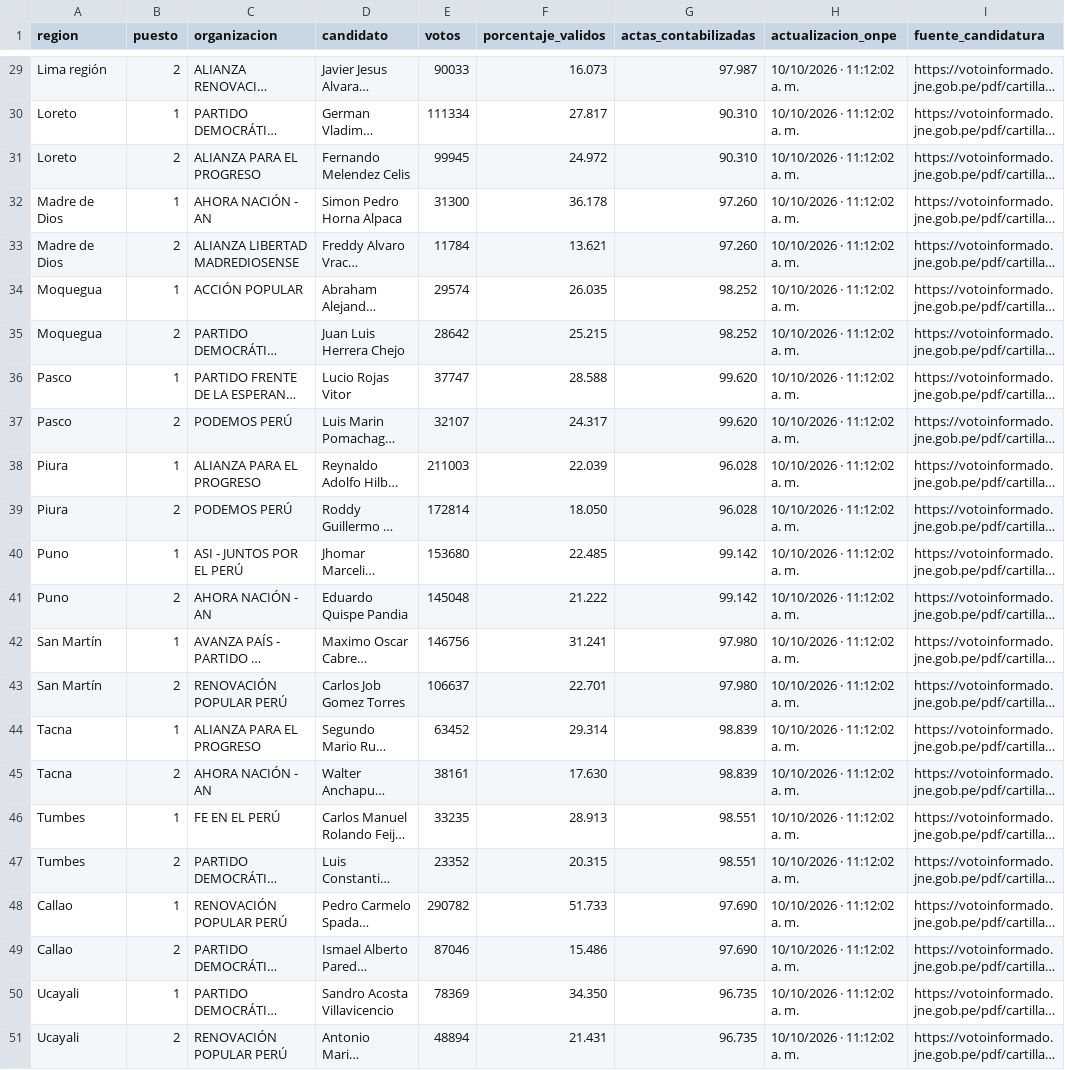
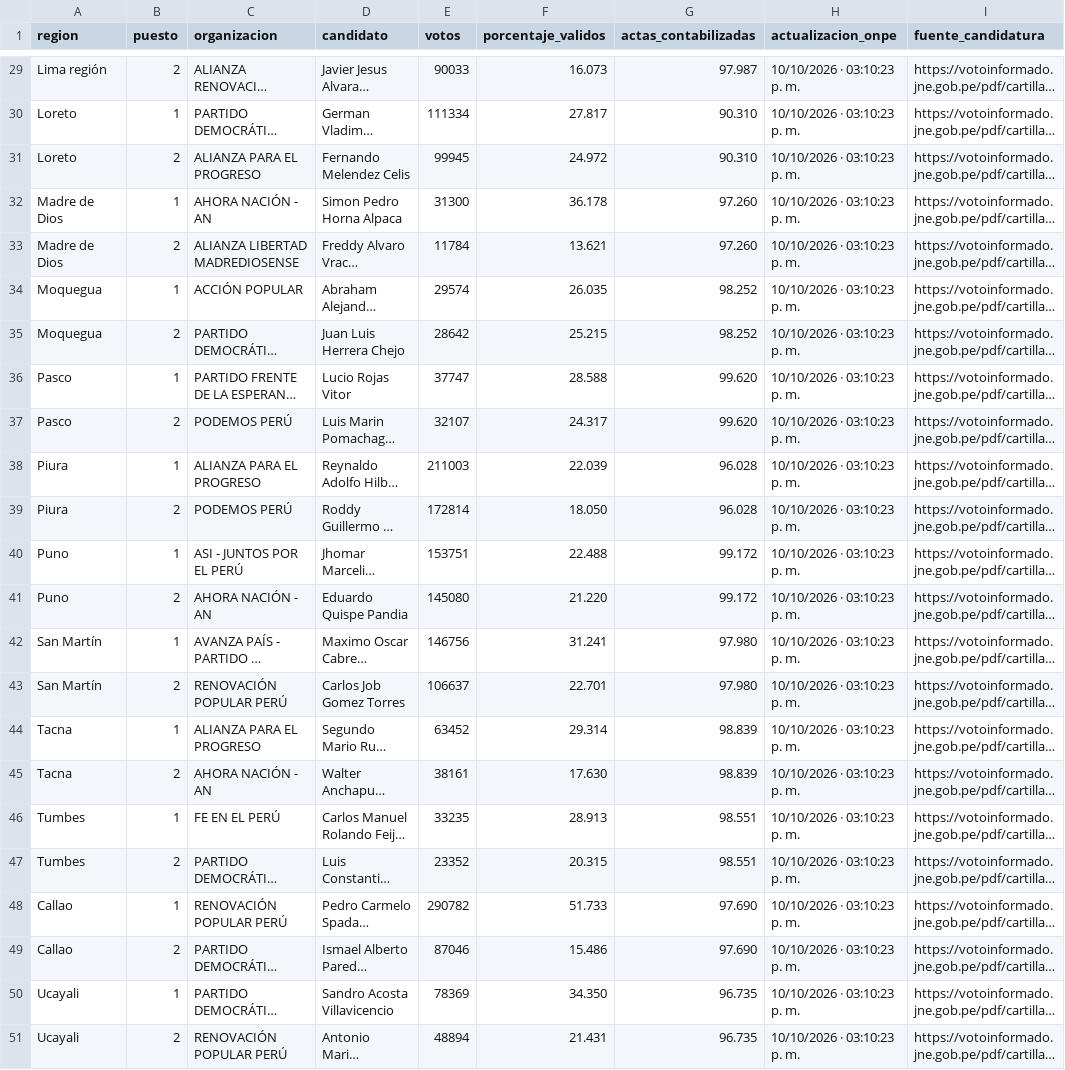
Before and after one commit to cmucching/dashboard-erm-2026, a CSV file: data/results.csv, drawn as a sheet; only a part is shown, gaps mark what is left out; long unchanged cells end in …; the diff covers the shown part only; the diff names each change by its address in the sheet, - before the commit and + after, or states it on an @@ line.

```diff
--- a/data/results.csv
+++ b/data/results.csv
-H29:H51 (actualizacion_onpe): 10/10/2026 · 11:12:02 a. m.
+H29:H51 (actualizacion_onpe): 10/10/2026 · 03:10:23 p. m.
-E40 (votos): 153680
+E40 (votos): 153751
-F40 (porcentaje_validos): 22.485
+F40 (porcentaje_validos): 22.488
-G40:G41 (actas_contabilizadas): 99.142
+G40:G41 (actas_contabilizadas): 99.172
-E41 (votos): 145048
+E41 (votos): 145080
-F41 (porcentaje_validos): 21.222
+F41 (porcentaje_validos): 21.220
```
Also changed, not shown: 33 edited cells elsewhere in this file, 6 other files.
